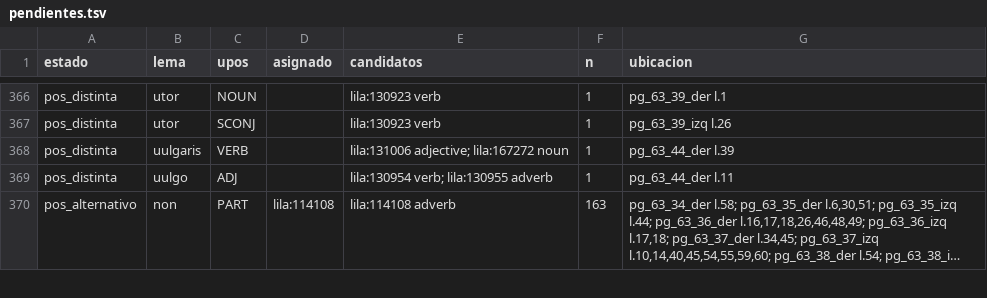
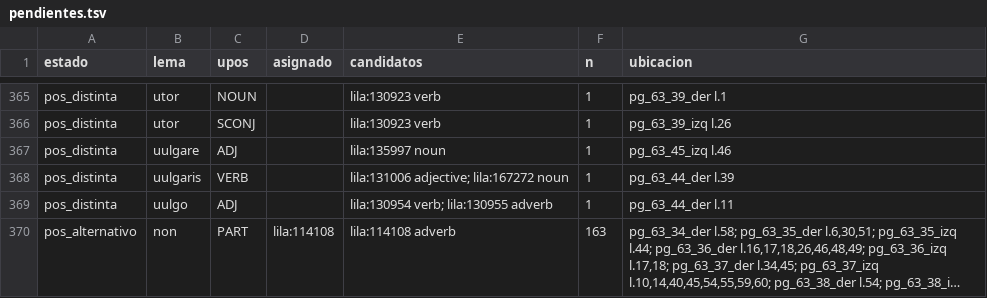
Before and after one commit to afvial/onate, a TSV file: lila/pendientes.tsv, drawn as a sheet; only a part is shown, gaps mark what is left out; long unchanged cells end in …; the diff covers the shown part only.

```diff
--- a/lila/pendientes.tsv
+++ b/lila/pendientes.tsv
@@ -367,2 +366,3 @@ pos_distinta	utor	NOUN		lila:130923 verb	1	pg_63_39_der l.1
 pos_distinta	utor	SCONJ		lila:130923 verb	1	pg_63_39_izq l.26
+pos_distinta	uulgare	ADJ		lila:135997 noun	1	pg_63_45_izq l.46
 pos_distinta	uulgaris	VERB		lila:131006 adjective; lila:167272 noun	1	pg_63_44_der l.39
```
Also changed, not shown: 1 added row, 5 removed rows and 2 edited cells elsewhere in this file, lila/paginas/pg_63_45_izq.tsv, 14 other files.
